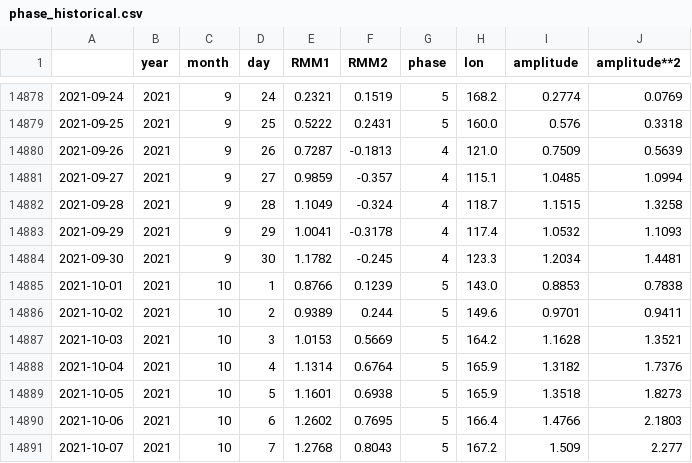
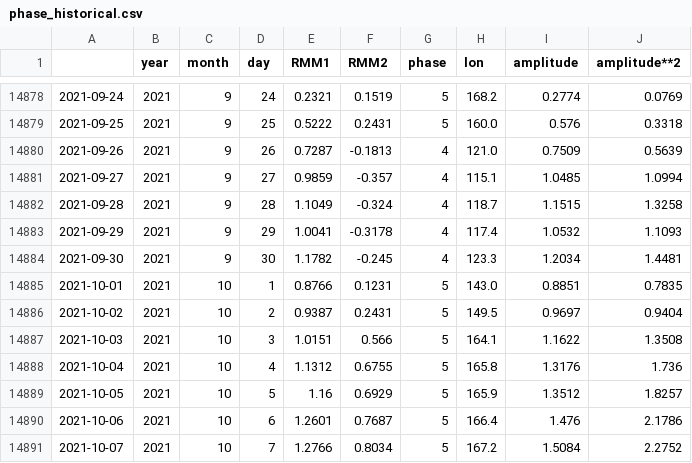
Before and after one commit to nram812/cpp, a CSV file: data/mjo_data/phase_historical.csv, drawn as a sheet; only a part is shown, gaps mark what is left out; the diff covers the shown part only.

```diff
--- a/data/mjo_data/phase_historical.csv
+++ b/data/mjo_data/phase_historical.csv
@@ -14884,8 +14884,8 @@
 2021-09-30,2021,9,30,1.1782,-0.245,4,123.3,1.2034,1.4481
-2021-10-01,2021,10,1,0.8766,0.1239,5,143.0,0.8853,0.7838
-2021-10-02,2021,10,2,0.9389,0.244,5,149.6,0.9701,0.9411
-2021-10-03,2021,10,3,1.0153,0.5669,5,164.2,1.1628,1.3521
-2021-10-04,2021,10,4,1.1314,0.6764,5,165.9,1.3182,1.7376
-2021-10-05,2021,10,5,1.1601,0.6938,5,165.9,1.3518,1.8273
-2021-10-06,2021,10,6,1.2602,0.7695,5,166.4,1.4766,2.1803
-2021-10-07,2021,10,7,1.2768,0.8043,5,167.2,1.509,2.277
+2021-10-01,2021,10,1,0.8766,0.1231,5,143.0,0.8851,0.7835
+2021-10-02,2021,10,2,0.9387,0.2431,5,149.5,0.9697,0.9404
+2021-10-03,2021,10,3,1.0151,0.566,5,164.1,1.1622,1.3508
+2021-10-04,2021,10,4,1.1312,0.6755,5,165.8,1.3176,1.736
+2021-10-05,2021,10,5,1.16,0.6929,5,165.9,1.3512,1.8257
+2021-10-06,2021,10,6,1.2601,0.7687,5,166.4,1.476,2.1786
+2021-10-07,2021,10,7,1.2766,0.8034,5,167.2,1.5084,2.2752
```
Also changed, not shown: 1 added row and 105 edited cells elsewhere in this file, data/mjo_data/phase_recent.csv, indices/data/daily_soi.csv, 3 other files.
